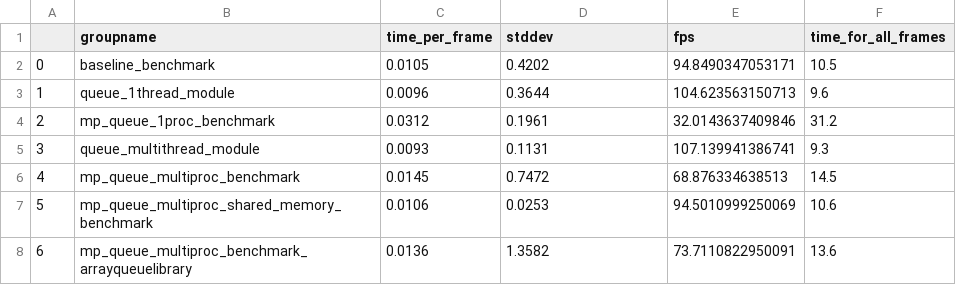
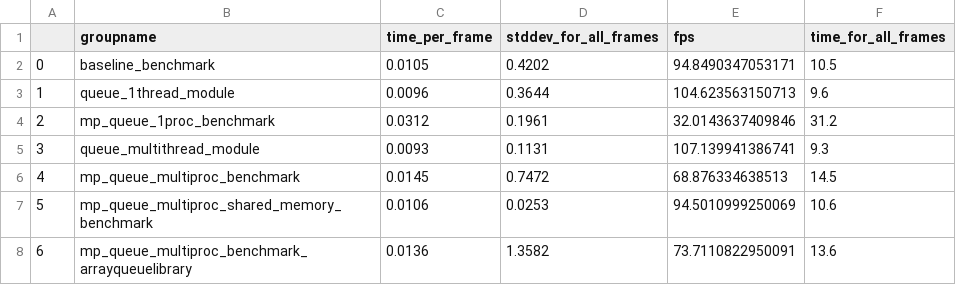
Before and after one commit to bml1g12/benchmarking_multiprocessing_np_array_comms, a CSV file: timings/queue_timings.csv, drawn as a sheet.

```diff
--- a/timings/queue_timings.csv
+++ b/timings/queue_timings.csv
@@ -1,2 +1,2 @@
-,groupname,time_per_frame,stddev,fps,time_for_all_frames
+,groupname,time_per_frame,stddev_for_all_frames,fps,time_for_all_frames
 0,baseline_benchmark,0.0105,0.4202,94.8490347053171,10.5
```
Also changed, not shown: timings/benchmark_timings.csv, timings/pipe_versus_shared_memory_no_sleep.csv, 1 other file.
